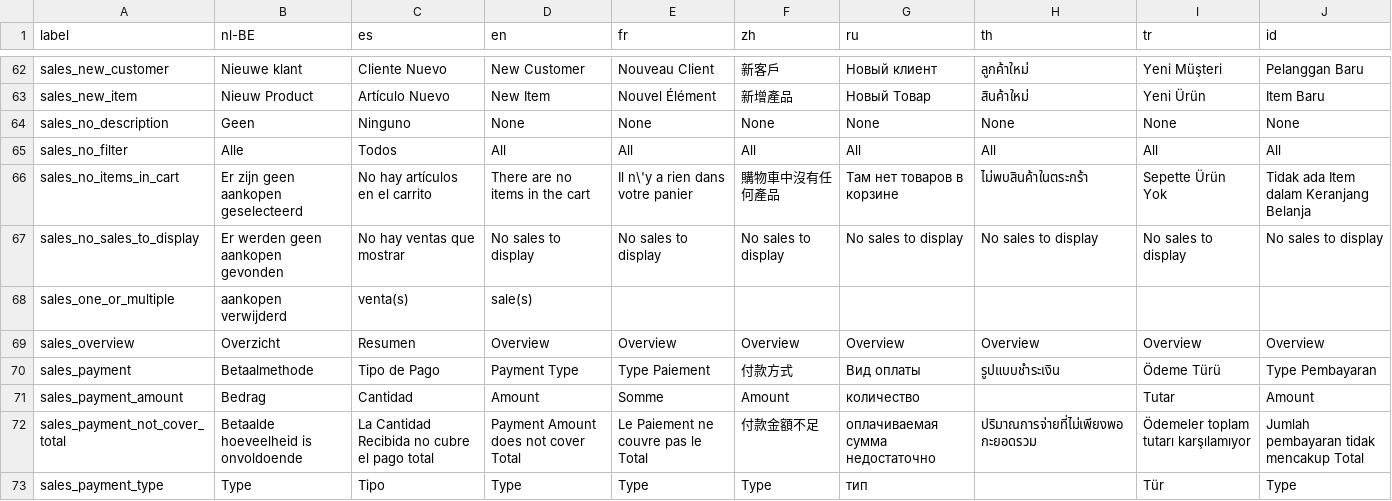
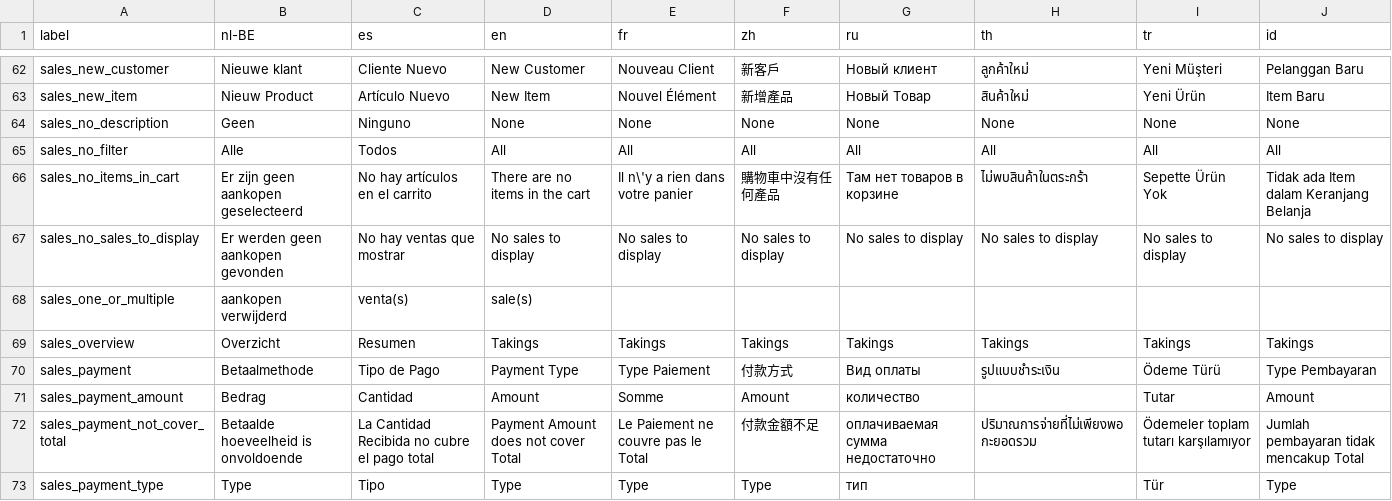
Before and after one commit to opensourcepos/opensourcepos, a CSV file: translations/sales_lang.csv, drawn as a sheet; only a part is shown, gaps mark what is left out.

Commit message:
Rename Overview to be Takings (normally used word in retail world)

```diff
--- a/translations/sales_lang.csv
+++ b/translations/sales_lang.csv
@@ -68,3 +68,3 @@ sales_no_sales_to_display,Er werden geen aankopen gevonden,No hay ventas que mos
 sales_one_or_multiple,aankopen verwijderd,venta(s),sale(s),,,,,,
-sales_overview,Overzicht,Resumen,Overview,Overview,Overview,Overview,Overview,Overview,Overview
+sales_overview,Overzicht,Resumen,Takings,Takings,Takings,Takings,Takings,Takings,Takings
 sales_payment,Betaalmethode,Tipo de Pago,Payment Type,Type Paiement,付款方式,Вид оплаты,รูปแบบชำระเงิน,Ödeme Türü,Type Pembayaran
```
Also changed, not shown: 8 other files.
